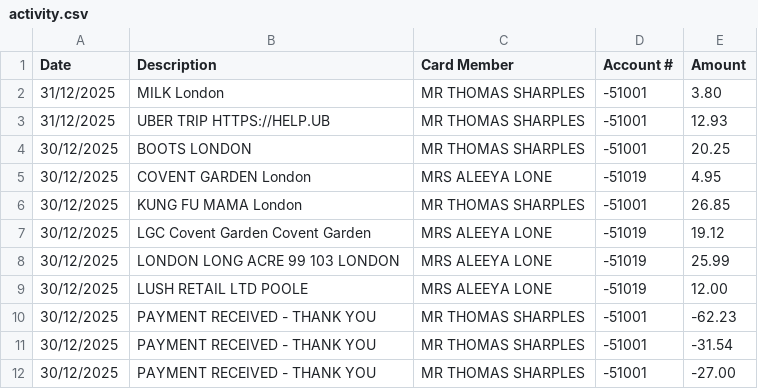
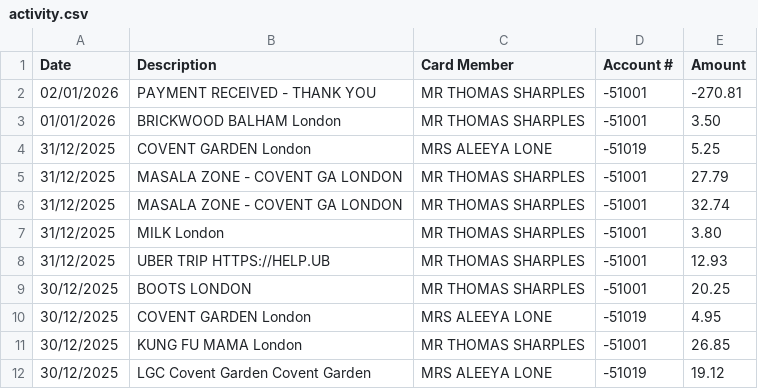
Before and after one commit to tomsharples1/amex-split-tracker, a CSV file: data/activity.csv, drawn as a sheet; only a part is shown; the shorter side is filled out with more unchanged rows.

Commit message:
updaating data

```diff
--- a/data/activity.csv
+++ b/data/activity.csv
@@ -1,2 +1,7 @@
 Date,Description,Card Member,Account #,Amount
+02/01/2026,PAYMENT RECEIVED - THANK YOU,MR THOMAS SHARPLES,-51001,-270.81
+01/01/2026,BRICKWOOD BALHAM        London,MR THOMAS SHARPLES,-51001,3.50
+31/12/2025,COVENT GARDEN           London,MRS ALEEYA LONE,-51019,5.25
+31/12/2025,MASALA ZONE - COVENT GA LONDON,MR THOMAS SHARPLES,-51001,27.79
+31/12/2025,MASALA ZONE - COVENT GA LONDON,MR THOMAS SHARPLES,-51001,32.74
 31/12/2025,MILK                    London,MR THOMAS SHARPLES,-51001,3.80
```
Also changed, not shown: data/payments.csv.
